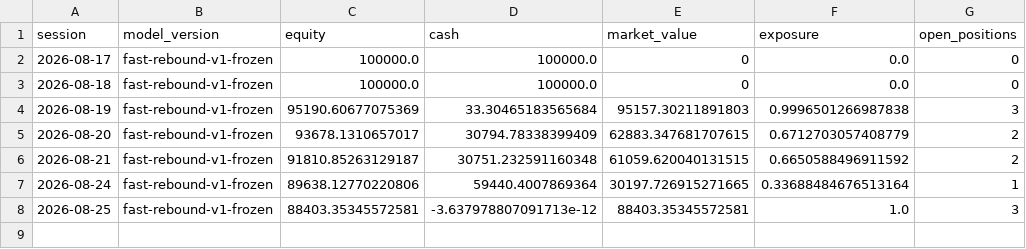
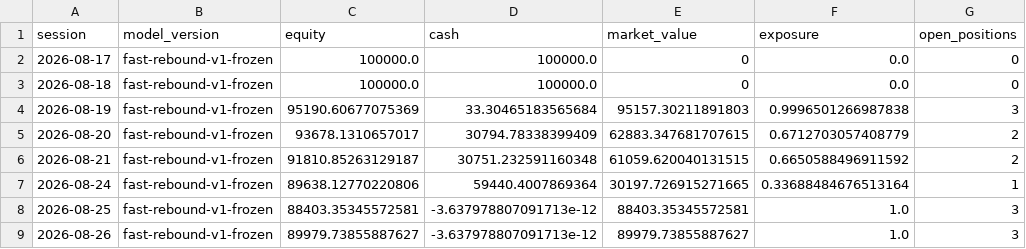
Before and after one commit to ankurjha83/fast-rebound-scanner, a CSV file: state/prospective_equity.csv, drawn as a sheet; the diff names each change by its address in the sheet, - before the commit and + after, or states it on an @@ line.

Commit message:
chore: persist Fast Rebound state [skip ci]

```diff
--- a/state/prospective_equity.csv
+++ b/state/prospective_equity.csv
+row 9: 2026-08-26 | fast-rebound-v1-frozen | 89979.73855887627 | -3.637978807091713e-12 | 89979.73855887627 | 1.0 | 3
```
Also changed, not shown: 4 other files.
